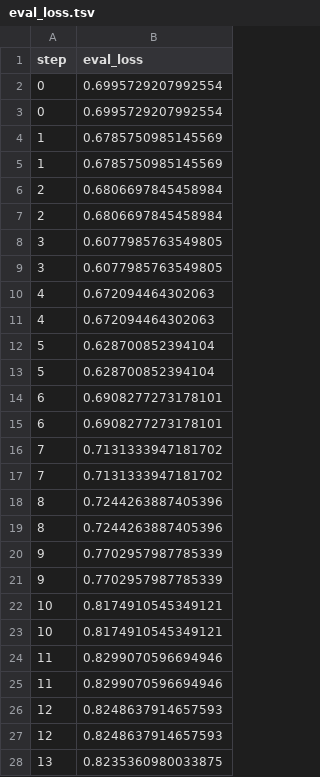
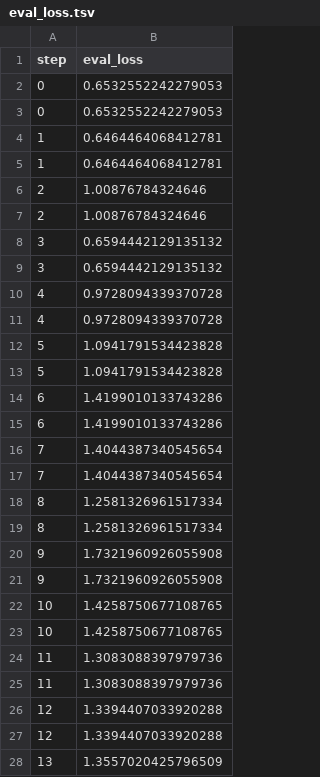
Before and after one commit to BeckResearchLab/learn2thermML, a TSV file: data/ogt_protein_classifier/dvclive/plots/metrics/eval_loss.tsv, drawn as a sheet; only a part is shown; the diff covers the shown part only.

```diff
--- a/data/ogt_protein_classifier/dvclive/plots/metrics/eval_loss.tsv
+++ b/data/ogt_protein_classifier/dvclive/plots/metrics/eval_loss.tsv
@@ -1,28 +1,28 @@
 step	eval_loss
-0	0.6995729207992554
-0	0.6995729207992554
-1	0.6785750985145569
-1	0.6785750985145569
-2	0.6806697845458984
-2	0.6806697845458984
-3	0.6077985763549805
-3	0.6077985763549805
-4	0.672094464302063
-4	0.672094464302063
-5	0.628700852394104
-5	0.628700852394104
-6	0.6908277273178101
-6	0.6908277273178101
-7	0.7131333947181702
-7	0.7131333947181702
-8	0.7244263887405396
-8	0.7244263887405396
-9	0.7702957987785339
-9	0.7702957987785339
-10	0.8174910545349121
-10	0.8174910545349121
-11	0.8299070596694946
-11	0.8299070596694946
-12	0.8248637914657593
-12	0.8248637914657593
-13	0.8235360980033875
+0	0.6532552242279053
+0	0.6532552242279053
+1	0.6464464068412781
+1	0.6464464068412781
+2	1.00876784324646
+2	1.00876784324646
+3	0.6594442129135132
+3	0.6594442129135132
+4	0.9728094339370728
+4	0.9728094339370728
+5	1.0941791534423828
+5	1.0941791534423828
+6	1.4199010133743286
+6	1.4199010133743286
+7	1.4044387340545654
+7	1.4044387340545654
+8	1.2581326961517334
+8	1.2581326961517334
+9	1.7321960926055908
+9	1.7321960926055908
+10	1.4258750677108765
+10	1.4258750677108765
+11	1.3083088397979736
+11	1.3083088397979736
+12	1.3394407033920288
+12	1.3394407033920288
+13	1.3557020425796509
```
Also changed, not shown: 24 edited cells elsewhere in this file, data/ogt_protein_classifier/dvclive/plots/metrics/eval_accuracy.tsv, data/ogt_protein_classifier/dvclive/plots/metrics/eval_f1.tsv, 18 other files.
